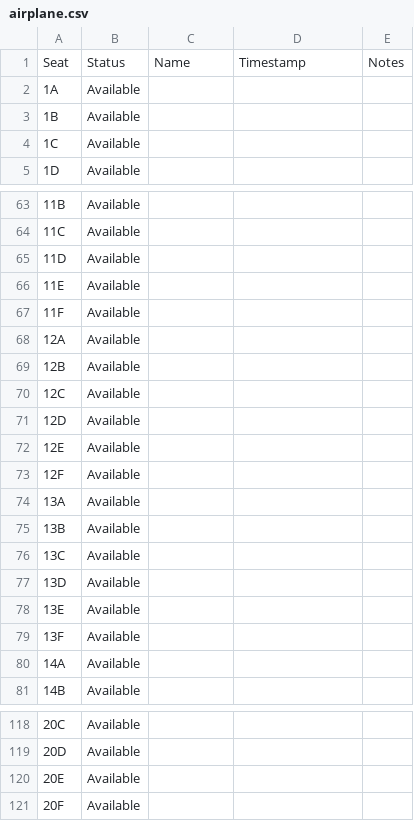
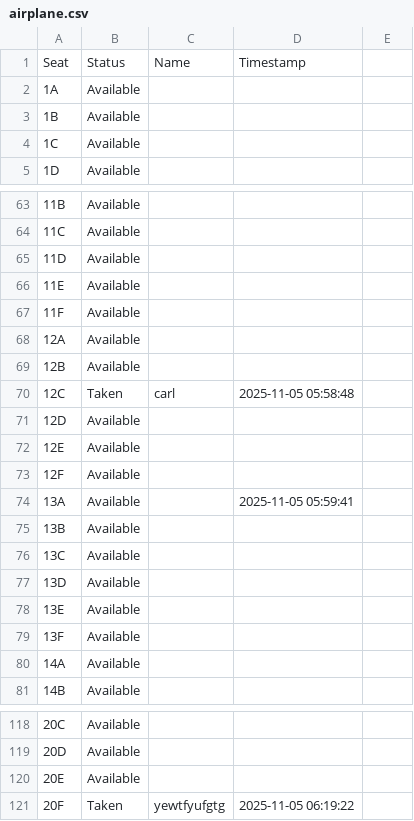
Before and after one commit to erosgbcs/ticketing-bookepping-sytem-CSC2-, a CSV file: airplane.csv, drawn as a sheet; only a part is shown, gaps mark what is left out; the diff names each change by its address in the sheet, - before the commit and + after, or states it on an @@ line.

```diff
--- a/airplane.csv
+++ b/airplane.csv
-E1: Notes
+E1: (empty)
-B70: Available
+B70: Taken
-C70: (empty)
+C70: carl
-D70: (empty)
+D70: 2025-11-05 05:58:48
-D74: (empty)
+D74: 2025-11-05 05:59:41
-B121: Available
+B121: Taken
-C121: (empty)
+C121: yewtfyufgtg
-D121: (empty)
+D121: 2025-11-05 06:19:22
```
Also changed, not shown: bus.csv, cinema.csv, 1 other file.
